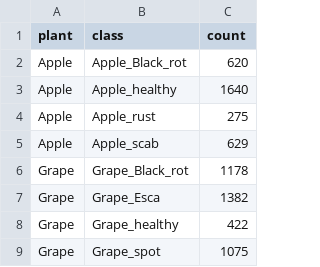
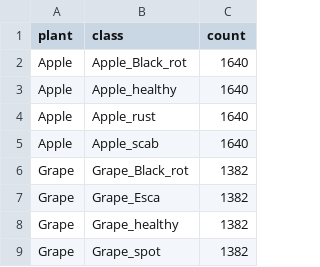
Before and after one commit to Kiripiro/leaffliction, a CSV file: artifacts/plots/distribution.csv, drawn as a sheet.

```diff
--- a/artifacts/plots/distribution.csv
+++ b/artifacts/plots/distribution.csv
@@ -1,9 +1,9 @@
 plant,class,count
-Apple,Apple_Black_rot,620
+Apple,Apple_Black_rot,1640
 Apple,Apple_healthy,1640
-Apple,Apple_rust,275
-Apple,Apple_scab,629
-Grape,Grape_Black_rot,1178
+Apple,Apple_rust,1640
+Apple,Apple_scab,1640
+Grape,Grape_Black_rot,1382
 Grape,Grape_Esca,1382
-Grape,Grape_healthy,422
-Grape,Grape_spot,1075
+Grape,Grape_healthy,1382
+Grape,Grape_spot,1382
```
Also changed, not shown: 5 other files.
